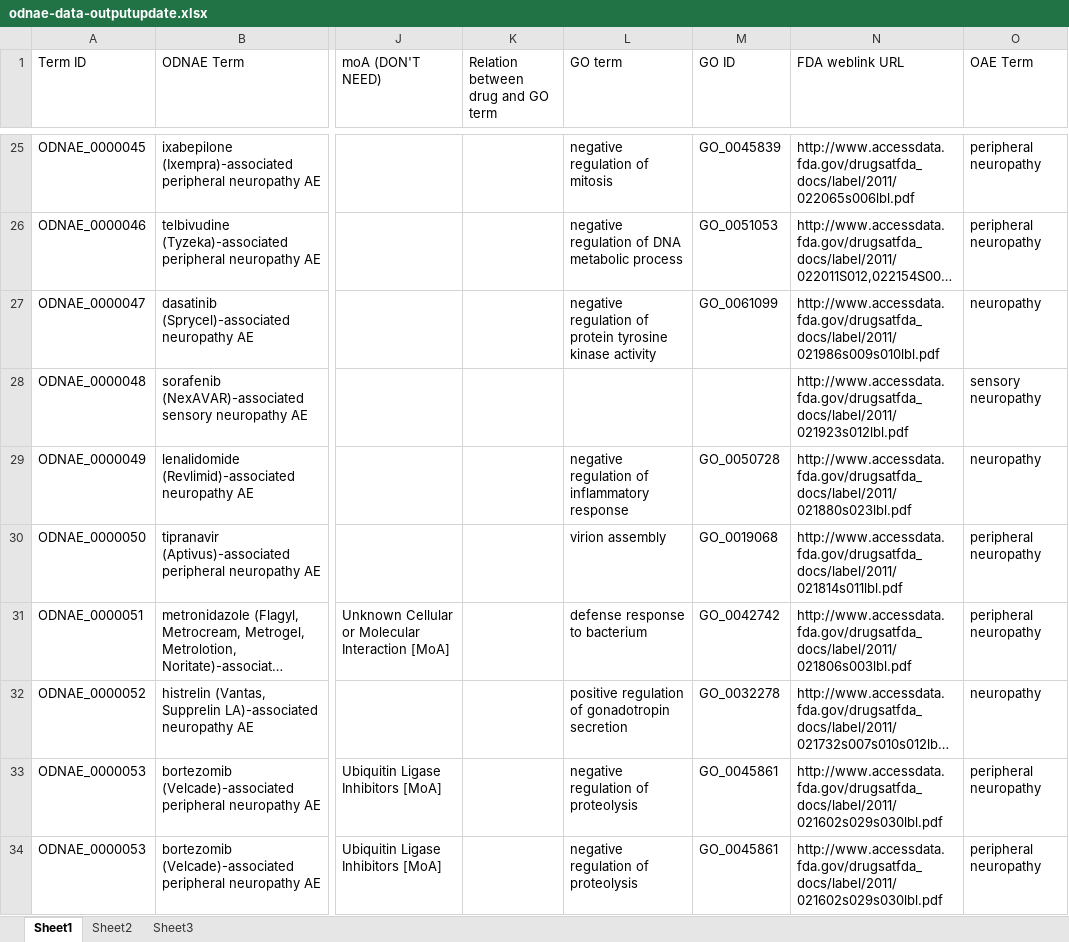
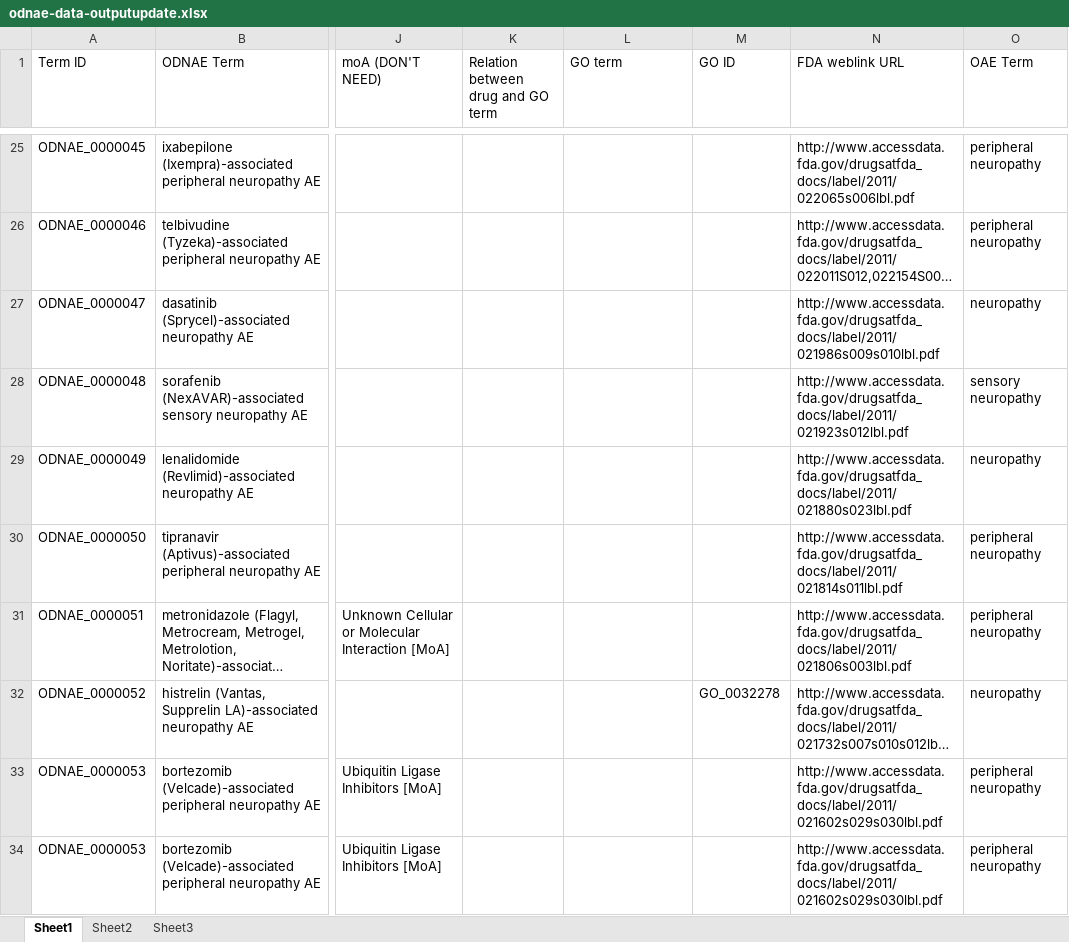
Before and after one commit to odnae/odnae, an Excel workbook: src/ontology/Ontorat_inputs/odnae-data-outputupdate.xlsx, sheet Sheet1, drawn as a sheet; only a part is shown, gaps mark what is left out; long unchanged cells end in …; values as stored, in another font and other column widths than the file's, no borders; the diff covers the shown part only; the diff names each change by its address in the sheet, - before the commit and + after, or states it on an @@ line.

```diff
--- a/src/ontology/Ontorat_inputs/odnae-data-outputupdate.xlsx (sheet Sheet1)
+++ b/src/ontology/Ontorat_inputs/odnae-data-outputupdate.xlsx (sheet Sheet1)
-L25 (GO term): negative regulation of mitosis
+L25 (GO term): (empty)
-M25 (GO ID): GO_0045839
+M25 (GO ID): (empty)
-L26 (GO term): negative regulation of DNA metabolic process
+L26 (GO term): (empty)
-M26 (GO ID): GO_0051053
+M26 (GO ID): (empty)
-L27 (GO term): negative regulation of protein tyrosine kinase activity
+L27 (GO term): (empty)
-M27 (GO ID): GO_0061099
+M27 (GO ID): (empty)
-L29 (GO term): negative regulation of inflammatory response
+L29 (GO term): (empty)
-M29 (GO ID): GO_0050728
+M29 (GO ID): (empty)
-L30 (GO term): virion assembly
+L30 (GO term): (empty)
-M30 (GO ID): GO_0019068
+M30 (GO ID): (empty)
-L31 (GO term): defense response to bacterium
+L31 (GO term): (empty)
-M31 (GO ID): GO_0042742
+M31 (GO ID): (empty)
-L32 (GO term): positive regulation of gonadotropin secretion
+L32 (GO term): (empty)
-L33:L34 (GO term): negative regulation of proteolysis
+L33:L34 (GO term): (empty)
-M33:M34 (GO ID): GO_0045861
+M33:M34 (GO ID): (empty)
```
Also changed, not shown: 398 edited cells and cell formats elsewhere in this sheet, 7 other files.
